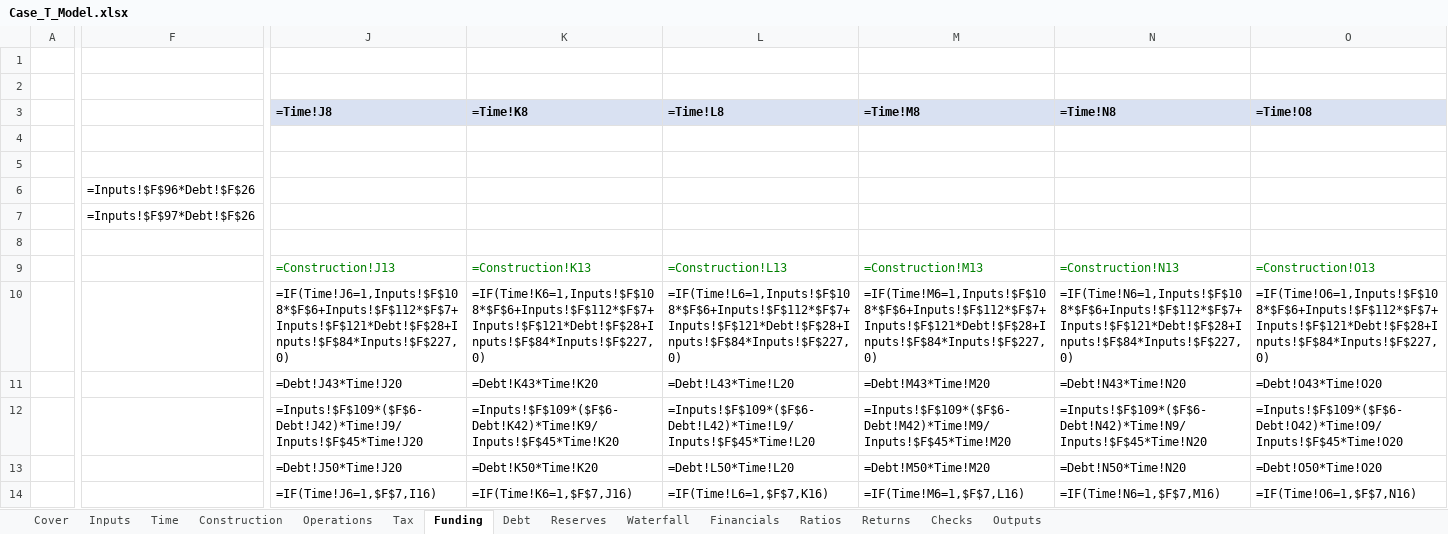
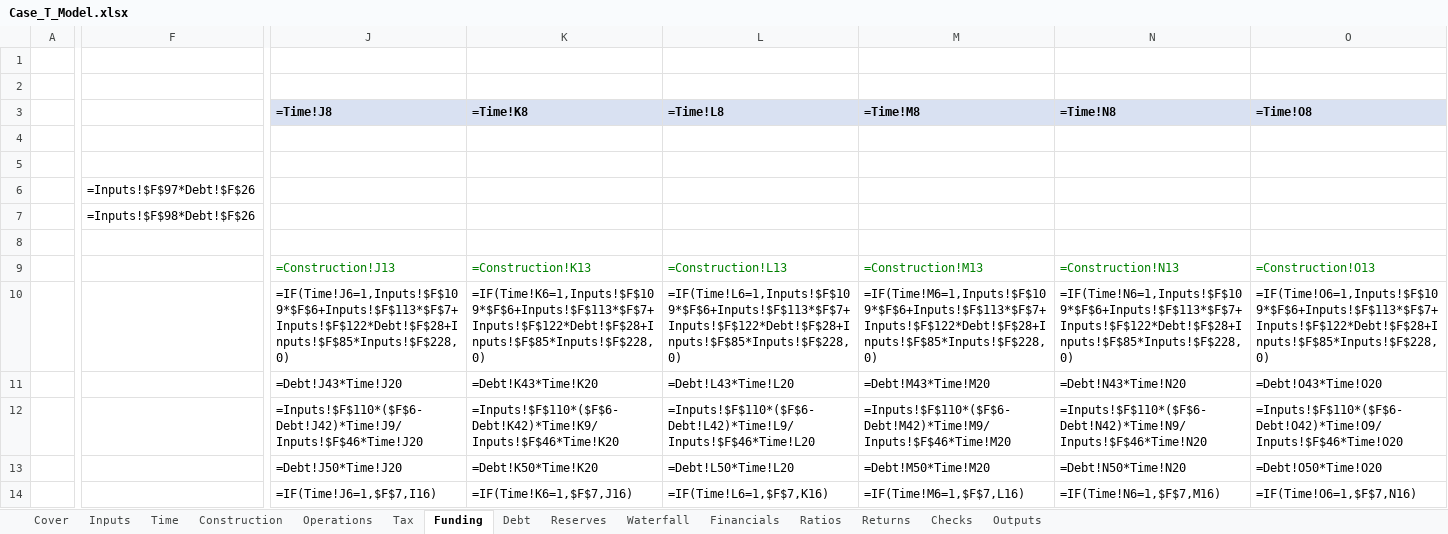
Before and after one commit to Luph/neurolab, an Excel workbook: book/model/Case_T_Model.xlsx, sheet Funding, drawn as a sheet; only a part is shown, gaps mark what is left out; values as stored, in another font and other column widths than the file's, no borders; formulas without a stored value are shown as written; the diff covers the shown part only; the diff names each change by its address in the sheet, - before the commit and + after, or states it on an @@ line.

```diff
--- a/book/model/Case_T_Model.xlsx (sheet Funding)
+++ b/book/model/Case_T_Model.xlsx (sheet Funding)
-F6: =Inputs!$F$96*Debt!$F$26
+F6: =Inputs!$F$97*Debt!$F$26
-F7: =Inputs!$F$97*Debt!$F$26
+F7: =Inputs!$F$98*Debt!$F$26
-J10 (=Time!J8): =IF(Time!J6=1,Inputs!$F$108*$F$6+Inputs!$F$112*$F$7+Inputs!$F$121*Debt!$F$28+Inputs!$F$84*Inputs!$F$227,0)
+J10 (=Time!J8): =IF(Time!J6=1,Inputs!$F$109*$F$6+Inputs!$F$113*$F$7+Inputs!$F$122*Debt!$F$28+Inputs!$F$85*Inputs!$F$228,0)
-K10 (=Time!K8): =IF(Time!K6=1,Inputs!$F$108*$F$6+Inputs!$F$112*$F$7+Inputs!$F$121*Debt!$F$28+Inputs!$F$84*Inputs!$F$227,0)
+K10 (=Time!K8): =IF(Time!K6=1,Inputs!$F$109*$F$6+Inputs!$F$113*$F$7+Inputs!$F$122*Debt!$F$28+Inputs!$F$85*Inputs!$F$228,0)
-L10 (=Time!L8): =IF(Time!L6=1,Inputs!$F$108*$F$6+Inputs!$F$112*$F$7+Inputs!$F$121*Debt!$F$28+Inputs!$F$84*Inputs!$F$227,0)
+L10 (=Time!L8): =IF(Time!L6=1,Inputs!$F$109*$F$6+Inputs!$F$113*$F$7+Inputs!$F$122*Debt!$F$28+Inputs!$F$85*Inputs!$F$228,0)
-M10 (=Time!M8): =IF(Time!M6=1,Inputs!$F$108*$F$6+Inputs!$F$112*$F$7+Inputs!$F$121*Debt!$F$28+Inputs!$F$84*Inputs!$F$227,0)
+M10 (=Time!M8): =IF(Time!M6=1,Inputs!$F$109*$F$6+Inputs!$F$113*$F$7+Inputs!$F$122*Debt!$F$28+Inputs!$F$85*Inputs!$F$228,0)
-N10 (=Time!N8): =IF(Time!N6=1,Inputs!$F$108*$F$6+Inputs!$F$112*$F$7+Inputs!$F$121*Debt!$F$28+Inputs!$F$84*Inputs!$F$227,0)
+N10 (=Time!N8): =IF(Time!N6=1,Inputs!$F$109*$F$6+Inputs!$F$113*$F$7+Inputs!$F$122*Debt!$F$28+Inputs!$F$85*Inputs!$F$228,0)
-O10 (=Time!O8): =IF(Time!O6=1,Inputs!$F$108*$F$6+Inputs!$F$112*$F$7+Inputs!$F$121*Debt!$F$28+Inputs!$F$84*Inputs!$F$227,0)
+O10 (=Time!O8): =IF(Time!O6=1,Inputs!$F$109*$F$6+Inputs!$F$113*$F$7+Inputs!$F$122*Debt!$F$28+Inputs!$F$85*Inputs!$F$228,0)
-J12 (=Time!J8): =Inputs!$F$109*($F$6-Debt!J42)*Time!J9/Inputs!$F$45*Time!J20
+J12 (=Time!J8): =Inputs!$F$110*($F$6-Debt!J42)*Time!J9/Inputs!$F$46*Time!J20
-K12 (=Time!K8): =Inputs!$F$109*($F$6-Debt!K42)*Time!K9/Inputs!$F$45*Time!K20
+K12 (=Time!K8): =Inputs!$F$110*($F$6-Debt!K42)*Time!K9/Inputs!$F$46*Time!K20
-L12 (=Time!L8): =Inputs!$F$109*($F$6-Debt!L42)*Time!L9/Inputs!$F$45*Time!L20
+L12 (=Time!L8): =Inputs!$F$110*($F$6-Debt!L42)*Time!L9/Inputs!$F$46*Time!L20
-M12 (=Time!M8): =Inputs!$F$109*($F$6-Debt!M42)*Time!M9/Inputs!$F$45*Time!M20
+M12 (=Time!M8): =Inputs!$F$110*($F$6-Debt!M42)*Time!M9/Inputs!$F$46*Time!M20
-N12 (=Time!N8): =Inputs!$F$109*($F$6-Debt!N42)*Time!N9/Inputs!$F$45*Time!N20
+N12 (=Time!N8): =Inputs!$F$110*($F$6-Debt!N42)*Time!N9/Inputs!$F$46*Time!N20
-O12 (=Time!O8): =Inputs!$F$109*($F$6-Debt!O42)*Time!O9/Inputs!$F$45*Time!O20
+O12 (=Time!O8): =Inputs!$F$110*($F$6-Debt!O42)*Time!O9/Inputs!$F$46*Time!O20
```
Also changed, not shown: 1 added row, 1 removed row and 864 edited cells elsewhere in this sheet, sheet Time, sheet Operations, sheet Debt, sheet Construction, sheet Waterfall, sheet Reserves, 6 more sheets, 12 other files.
